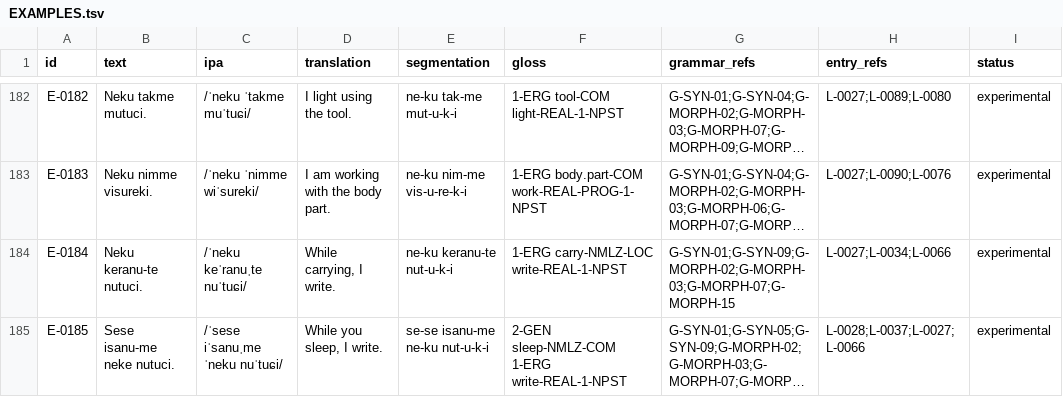
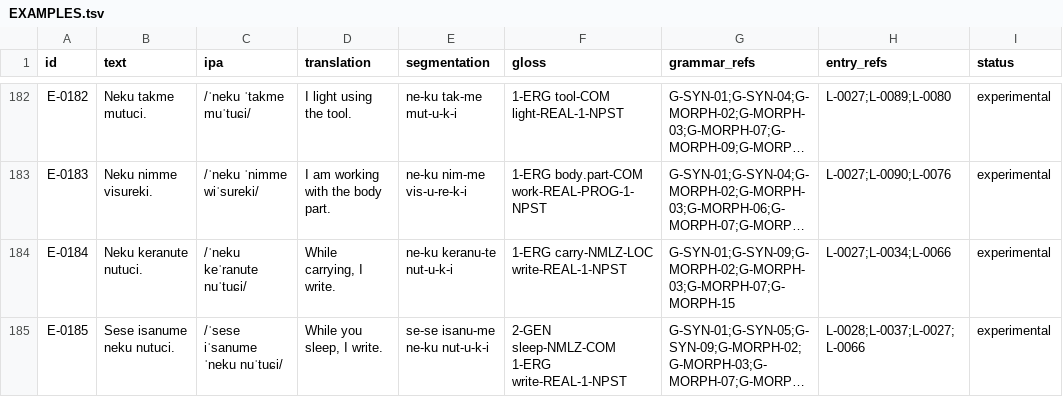
Before and after one commit to kaelschneider/conlang, a TSV file: EXAMPLES.tsv, drawn as a sheet; only a part is shown, gaps mark what is left out; long unchanged cells end in …; the diff covers the shown part only; the diff names each change by its address in the sheet, - before the commit and + after, or states it on an @@ line.

```diff
--- a/EXAMPLES.tsv
+++ b/EXAMPLES.tsv
-B184 (text): Neku keranu-te nutuci.
+B184 (text): Neku keranute nutuci.
-C184 (ipa): /ˈneku keˈranuˌte nuˈtuɕi/
+C184 (ipa): /ˈneku keˈranute nuˈtuɕi/
-B185 (text): Sese isanu-me neke nutuci.
+B185 (text): Sese isanume neku nutuci.
-C185 (ipa): /ˈsese iˈsanuˌme ˈneku nuˈtuɕi/
+C185 (ipa): /ˈsese iˈsanume ˈneku nuˈtuɕi/
```
Also changed, not shown: 72 edited cells elsewhere in this file.
